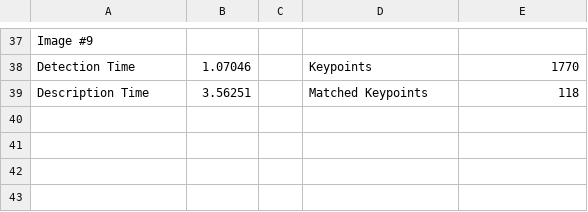
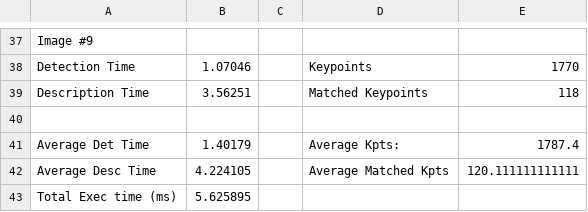
Before and after one commit to mohanadhammad/sfnd-2D-feature-tracking, a CSV file: doc/FAST_ORB.csv, drawn as a sheet; only a part is shown, gaps mark what is left out; the diff names each change by its address in the sheet, - before the commit and + after, or states it on an @@ line.

```diff
--- a/doc/FAST_ORB.csv
+++ b/doc/FAST_ORB.csv
+row 40: (empty)
+row 41: Average Det Time | 1.40179 |  | Average Kpts: | 1787.4
+row 42: Average Desc Time | 4.224105 |  | Average Matched Kpts | 120.111111111111
+row 43: Total Exec time (ms) | 5.625895
```
Also changed, not shown: doc/BRISK_BRIEF.csv, doc/FAST_BRIEF.csv, 3 other files.
